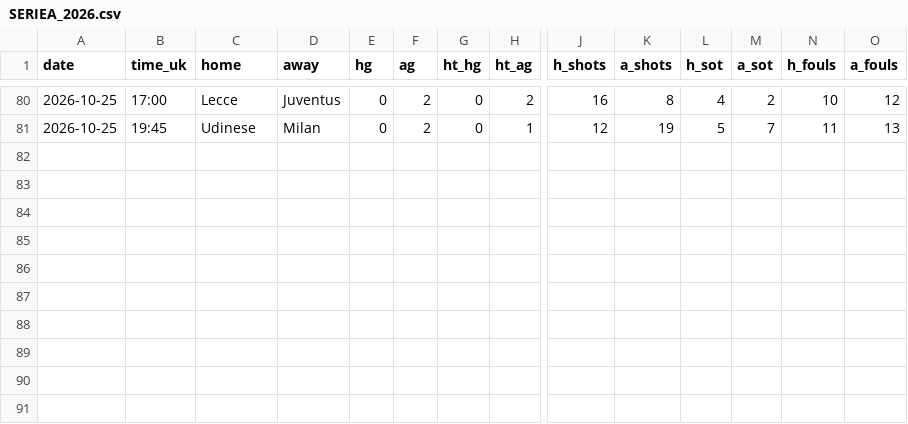
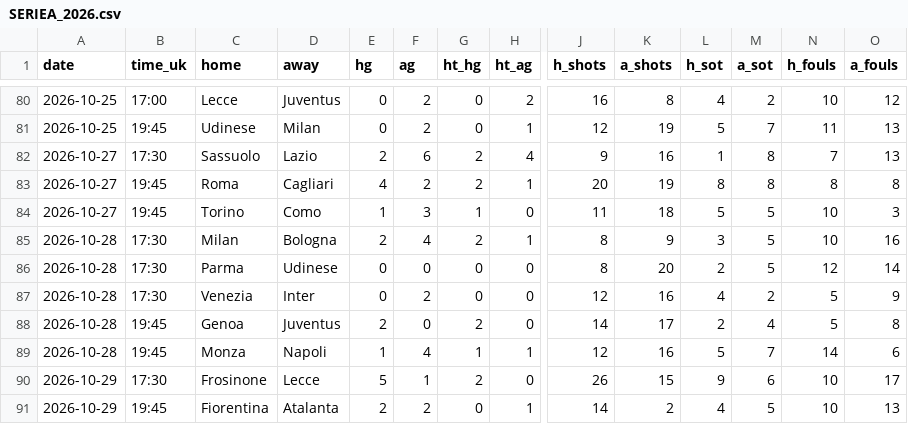
Before and after one commit to dndud3377/footy, a CSV file: data/raw/fdcouk/SERIEA_2026.csv, drawn as a sheet; only a part is shown, gaps mark what is left out; rows hold the shown columns only; the diff names each change by its address in the sheet, - before the commit and + after, or states it on an @@ line.

Commit message:
data: ingest 2026-10-30 11:37 KST

```diff
--- a/data/raw/fdcouk/SERIEA_2026.csv
+++ b/data/raw/fdcouk/SERIEA_2026.csv
+row 82: 2026-10-27 | 17:30 | Sassuolo | Lazio | 2 | 6 | 2 | 4 | 9 | 16 | 1 | 8 | 7 | 13
+row 83: 2026-10-27 | 19:45 | Roma | Cagliari | 4 | 2 | 2 | 1 | 20 | 19 | 8 | 8 | 8 | 8
+row 84: 2026-10-27 | 19:45 | Torino | Como | 1 | 3 | 1 | 0 | 11 | 18 | 5 | 5 | 10 | 3
+row 85: 2026-10-28 | 17:30 | Milan | Bologna | 2 | 4 | 2 | 1 | 8 | 9 | 3 | 5 | 10 | 16
+row 86: 2026-10-28 | 17:30 | Parma | Udinese | 0 | 0 | 0 | 0 | 8 | 20 | 2 | 5 | 12 | 14
+row 87: 2026-10-28 | 17:30 | Venezia | Inter | 0 | 2 | 0 | 0 | 12 | 16 | 4 | 2 | 5 | 9
+row 88: 2026-10-28 | 19:45 | Genoa | Juventus | 2 | 0 | 2 | 0 | 14 | 17 | 2 | 4 | 5 | 8
+row 89: 2026-10-28 | 19:45 | Monza | Napoli | 1 | 4 | 1 | 1 | 12 | 16 | 5 | 7 | 14 | 6
+row 90: 2026-10-29 | 17:30 | Frosinone | Lecce | 5 | 1 | 2 | 0 | 26 | 15 | 9 | 6 | 10 | 17
+row 91: 2026-10-29 | 19:45 | Fiorentina | Atalanta | 2 | 2 | 0 | 1 | 14 | 2 | 4 | 5 | 10 | 13
```
Also changed, not shown: data/processed/fixtures.csv, data/raw/espn/SERIEA_2026.csv, 10 other files.
